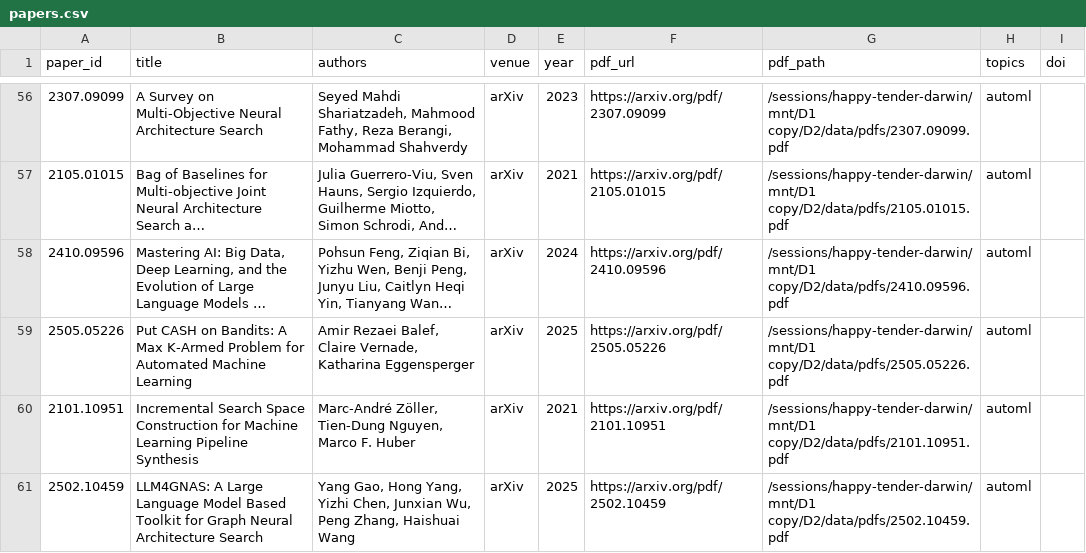
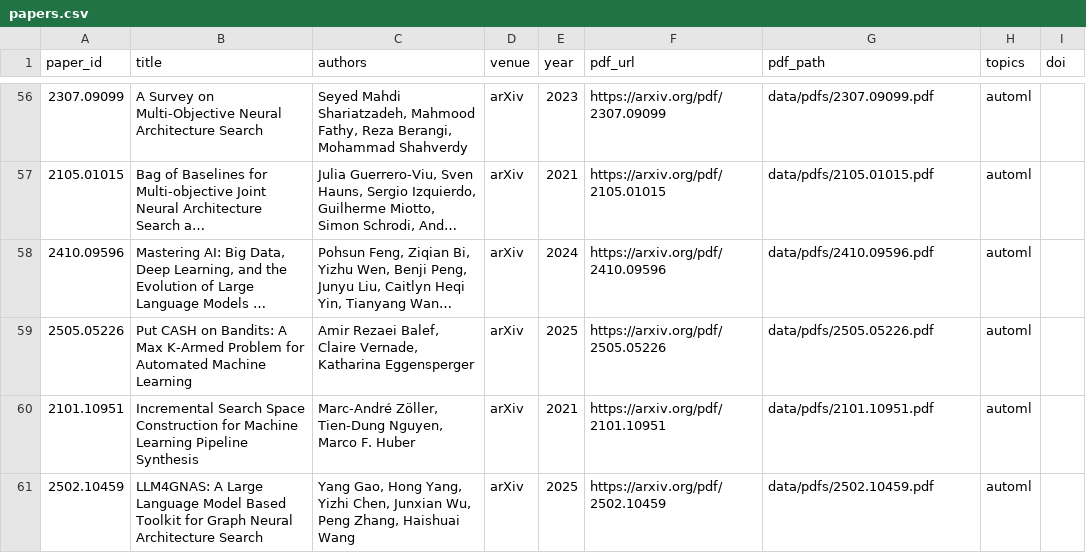
Before and after one commit to Meshal7708/csai415-pdf-papers-agent, a CSV file: D2/data/papers.csv, drawn as a sheet; only a part is shown, gaps mark what is left out; long unchanged cells end in …; the diff covers the shown part only; the diff names each change by its address in the sheet, - before the commit and + after, or states it on an @@ line.

Commit message:
fixed path

```diff
--- a/D2/data/papers.csv
+++ b/D2/data/papers.csv
-G56 (pdf_path): /sessions/happy-tender-darwin/mnt/D1 copy/D2/data/pdfs/2307.09099.pdf
+G56 (pdf_path): data/pdfs/2307.09099.pdf
-G57 (pdf_path): /sessions/happy-tender-darwin/mnt/D1 copy/D2/data/pdfs/2105.01015.pdf
+G57 (pdf_path): data/pdfs/2105.01015.pdf
-G58 (pdf_path): /sessions/happy-tender-darwin/mnt/D1 copy/D2/data/pdfs/2410.09596.pdf
+G58 (pdf_path): data/pdfs/2410.09596.pdf
-G59 (pdf_path): /sessions/happy-tender-darwin/mnt/D1 copy/D2/data/pdfs/2505.05226.pdf
+G59 (pdf_path): data/pdfs/2505.05226.pdf
-G60 (pdf_path): /sessions/happy-tender-darwin/mnt/D1 copy/D2/data/pdfs/2101.10951.pdf
+G60 (pdf_path): data/pdfs/2101.10951.pdf
-G61 (pdf_path): /sessions/happy-tender-darwin/mnt/D1 copy/D2/data/pdfs/2502.10459.pdf
+G61 (pdf_path): data/pdfs/2502.10459.pdf
```
Also changed, not shown: 54 edited cells elsewhere in this file.
